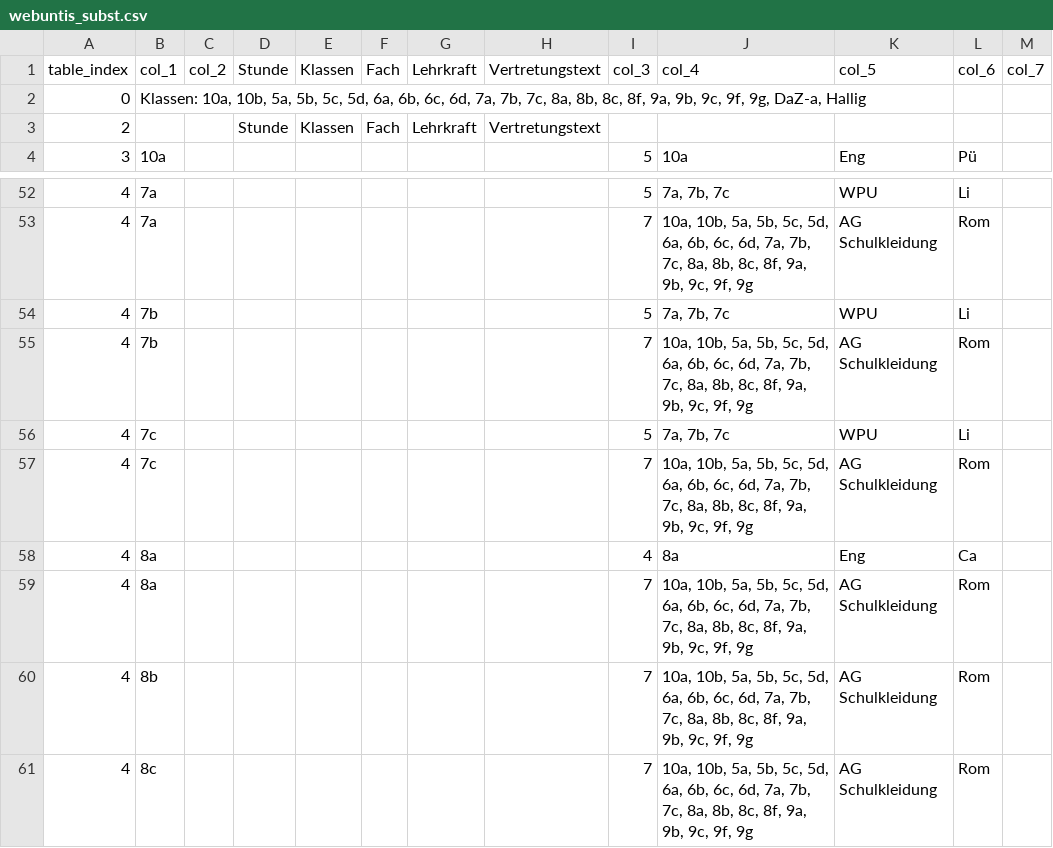
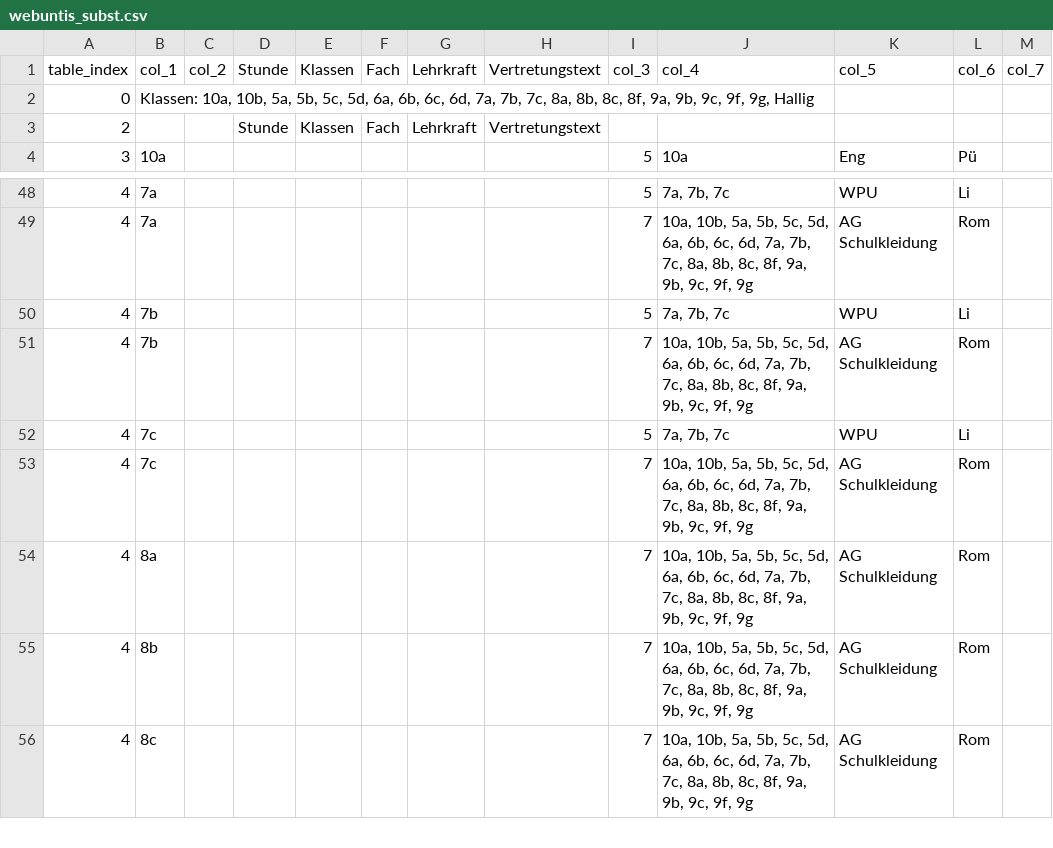
Before and after one commit to iluvatar80/untis-monitor, a CSV file: docs/webuntis_subst.csv, drawn as a sheet; only a part is shown, gaps mark what is left out; the diff covers the shown part only.

```diff
--- a/docs/webuntis_subst.csv
+++ b/docs/webuntis_subst.csv
@@ -1,3 +1,3 @@
 table_index,col_1,col_2,Stunde,Klassen,Fach,Lehrkraft,Vertretungstext,col_3,col_4,col_5,col_6,col_7
-0,"Klassen: 10a, 10b, 5a, 5b, 5c, 5d, 6a, 6b, 6c, 6d, 7a, 7b, 7c, 8a, 8b, 8c, 8f, 9a, 9b, 9c, 9f, 9g, DaZ-a, Hallig",,,,,,,,,,,
+0,"Klassen: 10a, 10b, 5a, 5b, 5c, 5d, 6a, 6b, 6c, 6d, 7a, 7b, 7c, 8a, 8b, 8c, 8f, 9a, 9b, 9c, 9f, 9g, Hallig",,,,,,,,,,,
 2,,,Stunde,Klassen,Fach,Lehrkraft,Vertretungstext,,,,,
@@ -57,3 +53,2 @@
 4,7c,,,,,,,7,"10a, 10b, 5a, 5b, 5c, 5d, 6a, 6b, 6c, 6d, 7a, 7b, 7c, 8a, 8b, 8c, 8f, 9a, 9b, 9c, 9f, 9g",AG Schulkleidung,Rom,
-4,8a,,,,,,,4,8a,Eng,Ca,
 4,8a,,,,,,,7,"10a, 10b, 5a, 5b, 5c, 5d, 6a, 6b, 6c, 6d, 7a, 7b, 7c, 8a, 8b, 8c, 8f, 9a, 9b, 9c, 9f, 9g",AG Schulkleidung,Rom,
```
Also changed, not shown: 5 removed rows and 2 edited cells elsewhere in this file, docs/untis_subst_normalized.csv, 6 other files.
